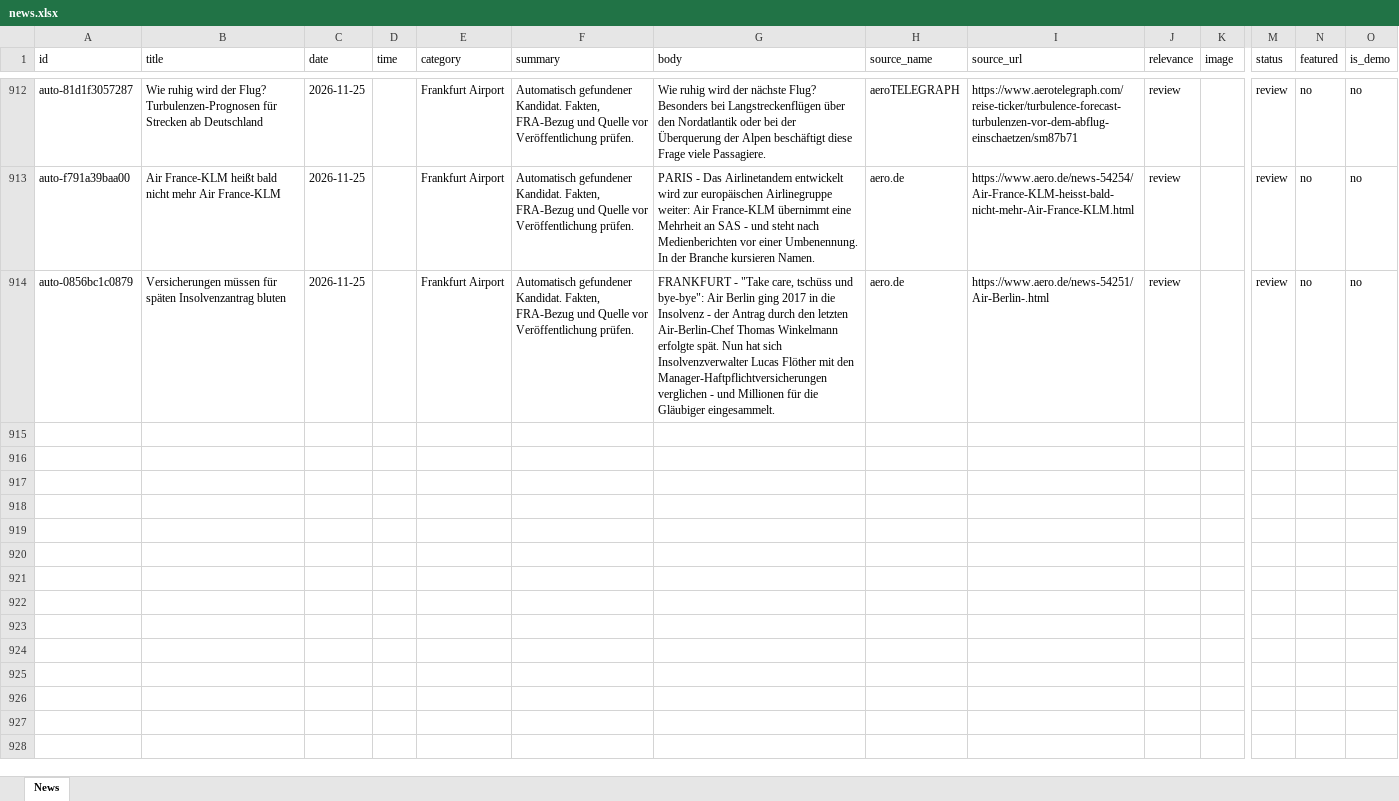
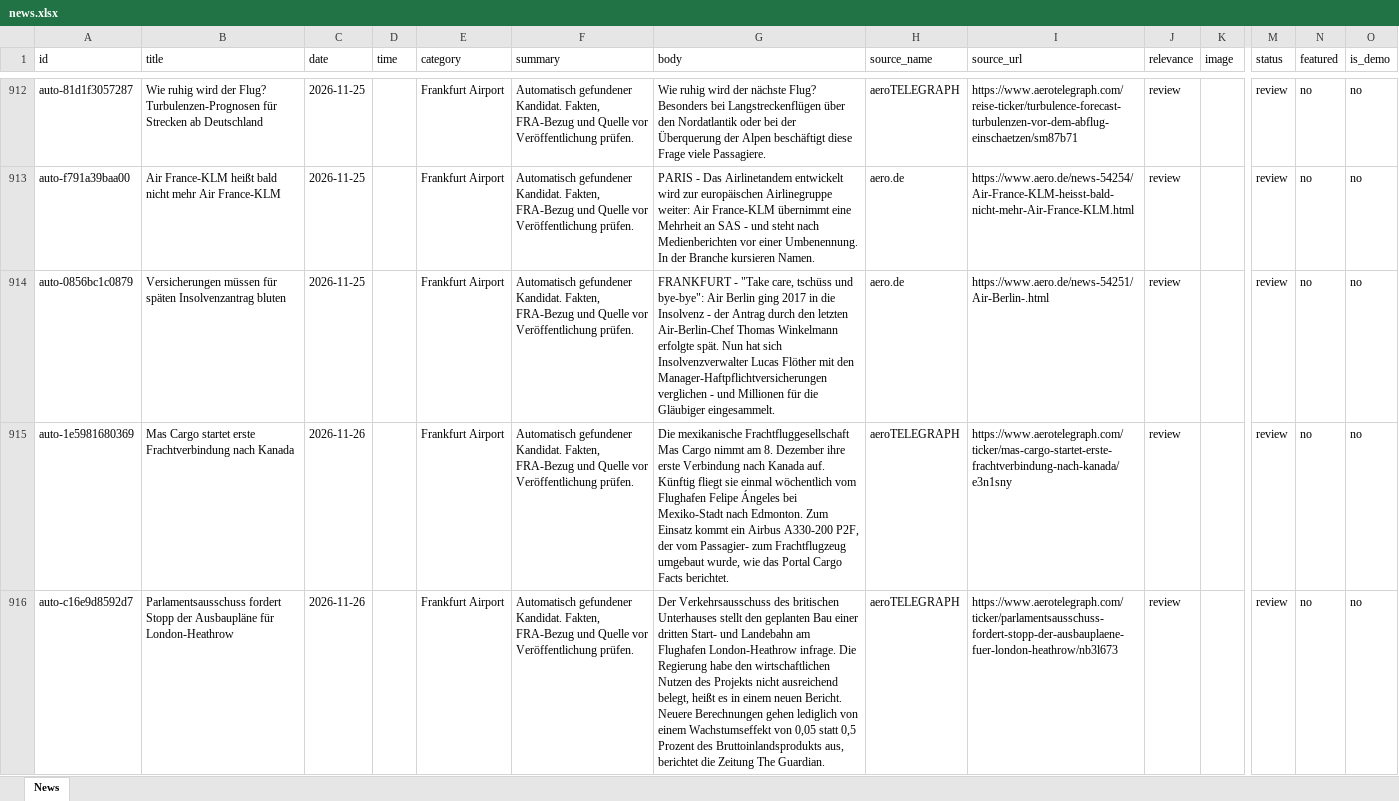
Before and after one commit to mg62-code/Webseite-aeronewsfra, an Excel workbook: content/news.xlsx, sheet News, drawn as a sheet; only a part is shown, gaps mark what is left out; values as stored, in another font and other column widths than the file's, no borders; rows hold the shown columns only; the diff covers the shown part only; the diff names each change by its address in the sheet, - before the commit and + after, or states it on an @@ line.

```diff
--- a/content/news.xlsx (sheet News)
+++ b/content/news.xlsx (sheet News)
+row 915: auto-1e5981680369 | Mas Cargo startet erste Frachtverbindung nach Kanada | 2026-11-26 |  | Frankfurt Airport | Automatisch gefundener Kandidat. Fakten, FRA-Bezug und Quelle vor Veröffentlichung prüfen. | Die mexikanische Frachtfluggesellschaft Mas Cargo nimmt am 8. Dezember ihre erste Verbindung nach Kanada auf. Künftig fliegt sie einmal wöchentlich vom Flughafen Felipe Ángeles bei Mexiko-Stadt nach Edmonton. Zum Einsatz kommt ein Airbus A330-200 P2F, der vom Passagier- zum Frachtflugzeug umgebaut wurde, wie das Portal Cargo Facts berichtet. | aeroTELEGRAPH | https://www.aerotelegraph.com/ticker/mas-cargo-startet-erste-frachtverbindung-nach-kanada/e3n1sny | review |  | review | no | no
+row 916: auto-c16e9d8592d7 | Parlamentsausschuss fordert Stopp der Ausbaupläne für London-Heathrow | 2026-11-26 |  | Frankfurt Airport | Automatisch gefundener Kandidat. Fakten, FRA-Bezug und Quelle vor Veröffentlichung prüfen. | Der Verkehrsausschuss des britischen Unterhauses stellt den geplanten Bau einer dritten Start- und Landebahn am Flughafen London-Heathrow infrage. Die Regierung habe den wirtschaftlichen Nutzen des Projekts nicht ausreichend belegt, heißt es in einem neuen Bericht. Neuere Berechnungen gehen lediglich von einem Wachstumseffekt von 0,05 statt 0,5 Prozent des Bruttoinlandsprodukts aus, berichtet die Zeitung The Guardian. | aeroTELEGRAPH | https://www.aerotelegraph.com/ticker/parlamentsausschuss-fordert-stopp-der-ausbauplaene-fuer-london-heathrow/nb3l673 | review |  | review | no | no
```
Also changed, not shown: 3 added rows elsewhere in this sheet.
